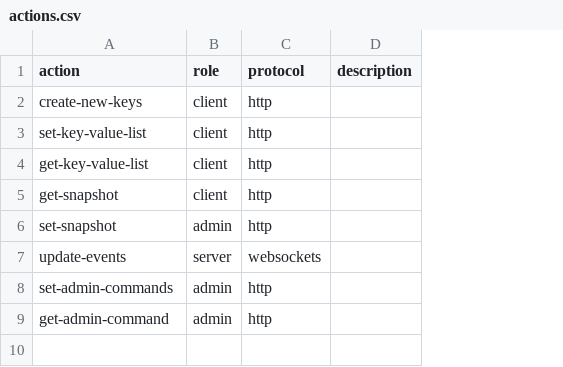
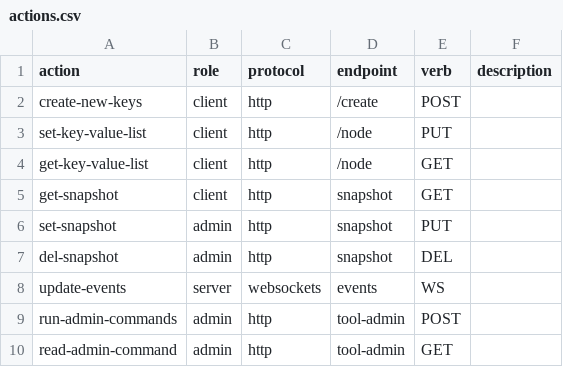
Before and after one commit to flarebyte/chatty_ratatoskr, a CSV file: doc/design-meta/examples/actions.csv, drawn as a sheet; addresses are those after the commit; the diff names each change by its address in the sheet, - before the commit and + after, or states it on an @@ line.

Commit message:
Update actions

```diff
--- a/doc/design-meta/examples/actions.csv
+++ b/doc/design-meta/examples/actions.csv
+column D (endpoint), rows 2-6: /create | /node | /node | snapshot | snapshot; rows 8-10: events | tool-admin | tool-admin
+column E (verb), rows 2-6: POST | PUT | GET | GET | PUT; rows 8-10: WS | POST | GET
+row 7: del-snapshot | admin | http | snapshot | DEL
-A9 (action): set-admin-commands
+A9 (action): run-admin-commands
-A10 (action): get-admin-command
+A10 (action): read-admin-command
```
Also changed, not shown: 3 other files.
